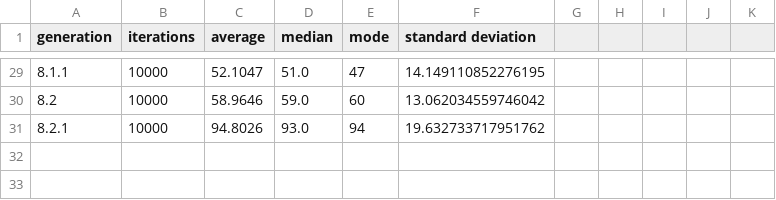
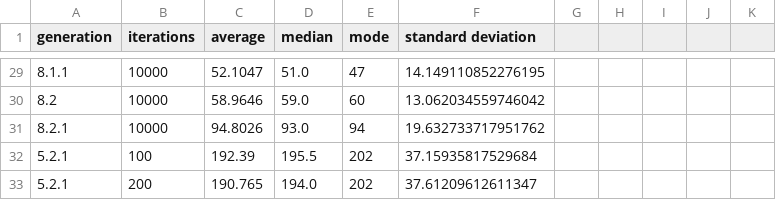
Before and after one commit to jimmybanta/yatzy, a CSV file: analysis.csv, drawn as a sheet; only a part is shown, gaps mark what is left out; the diff names each change by its address in the sheet, - before the commit and + after, or states it on an @@ line.

```diff
--- a/analysis.csv
+++ b/analysis.csv
+row 32: 5.2.1 | 100 | 192.39 | 195.5 | 202 | 37.15935817529684
+row 33: 5.2.1 | 200 | 190.765 | 194.0 | 202 | 37.61209612611347
```
Also changed, not shown: leaderboards/topfifty.csv, 10 other files.
